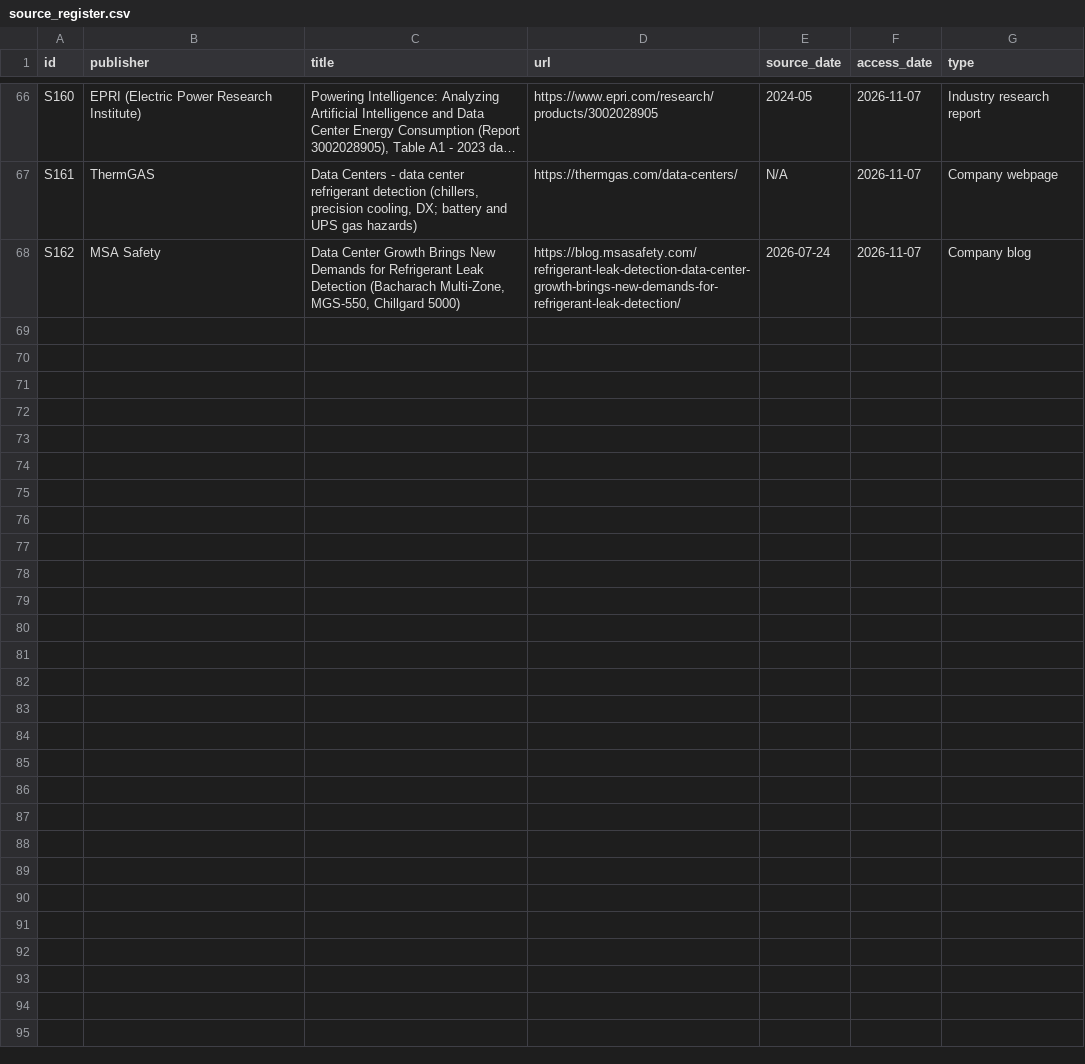
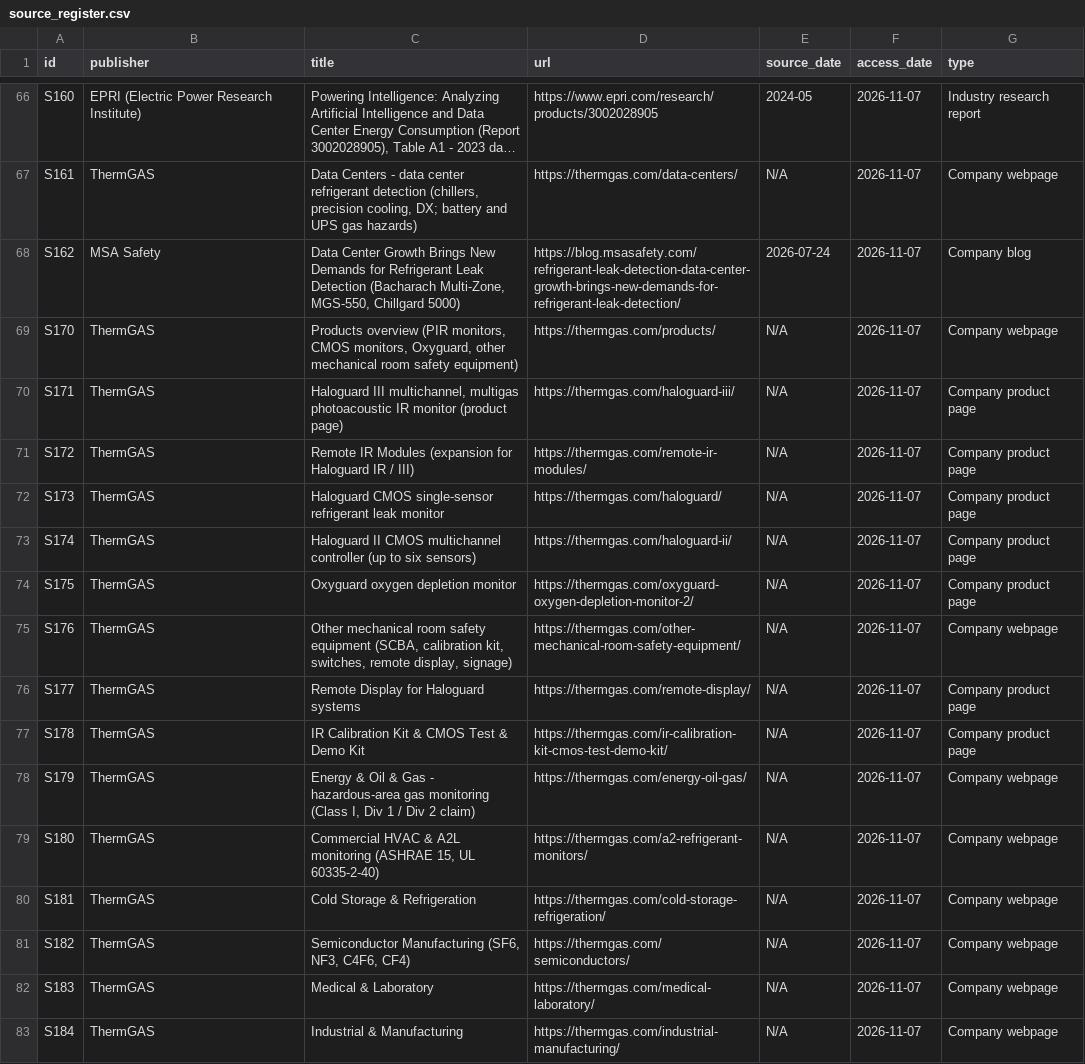
Before and after one commit to 994650817jim-droid/thermgas-competitive-intelligence, a CSV file: dashboard/public/export/source_register.csv, drawn as a sheet; only a part is shown, gaps mark what is left out; long unchanged cells end in ….

```diff
--- a/dashboard/public/export/source_register.csv
+++ b/dashboard/public/export/source_register.csv
@@ -68 +68,16 @@ S161,ThermGAS,"Data Centers - data center refrigerant detection (chillers, preci
 S162,MSA Safety,"Data Center Growth Brings New Demands for Refrigerant Leak Detection (Bacharach Multi-Zone, MGS-550, Chillgard 5000)",https://blog.msasafety.com/refrigerant-leak-detection-data-center-growth-brings-new-demands-for-refrigerant-leak-detection/,2026-07-24,2026-11-07,Company blog
+S170,ThermGAS,"Products overview (PIR monitors, CMOS monitors, Oxyguard, other mechanical room safety equipment)",https://thermgas.com/products/,N/A,2026-11-07,Company webpage
+S171,ThermGAS,"Haloguard III multichannel, multigas photoacoustic IR monitor (product page)",https://thermgas.com/haloguard-iii/,N/A,2026-11-07,Company product page
+S172,ThermGAS,Remote IR Modules (expansion for Haloguard IR / III),https://thermgas.com/remote-ir-modules/,N/A,2026-11-07,Company product page
+S173,ThermGAS,Haloguard CMOS single-sensor refrigerant leak monitor,https://thermgas.com/haloguard/,N/A,2026-11-07,Company product page
+S174,ThermGAS,Haloguard II CMOS multichannel controller (up to six sensors),https://thermgas.com/haloguard-ii/,N/A,2026-11-07,Company product page
+S175,ThermGAS,Oxyguard oxygen depletion monitor,https://thermgas.com/oxyguard-oxygen-depletion-monitor-2/,N/A,2026-11-07,Company product page
+S176,ThermGAS,"Other mechanical room safety equipment (SCBA, calibration kit, switches, remote display, signage)",https://thermgas.com/other-mechanical-room-safety-equipment/,N/A,2026-11-07,Company webpage
+S177,ThermGAS,Remote Display for Haloguard systems,https://thermgas.com/remote-display/,N/A,2026-11-07,Company product page
+S178,ThermGAS,IR Calibration Kit & CMOS Test & Demo Kit,https://thermgas.com/ir-calibration-kit-cmos-test-demo-kit/,N/A,2026-11-07,Company product page
+S179,ThermGAS,"Energy & Oil & Gas - hazardous-area gas monitoring (Class I, Div 1 / Div 2 claim)",https://thermgas.com/energy-oil-gas/,N/A,2026-11-07,Company webpage
+S180,ThermGAS,"Commercial HVAC & A2L monitoring (ASHRAE 15, UL 60335-2-40)",https://thermgas.com/a2-refrigerant-monitors/,N/A,2026-11-07,Company webpage
+S181,ThermGAS,Cold Storage & Refrigeration,https://thermgas.com/cold-storage-refrigeration/,N/A,2026-11-07,Company webpage
+S182,ThermGAS,"Semiconductor Manufacturing (SF6, NF3, C4F6, CF4)",https://thermgas.com/semiconductors/,N/A,2026-11-07,Company webpage
+S183,ThermGAS,Medical & Laboratory,https://thermgas.com/medical-laboratory/,N/A,2026-11-07,Company webpage
+S184,ThermGAS,Industrial & Manufacturing,https://thermgas.com/industrial-manufacturing/,N/A,2026-11-07,Company webpage
```
Also changed, not shown: data/export/source_register.csv, 20 other files.
